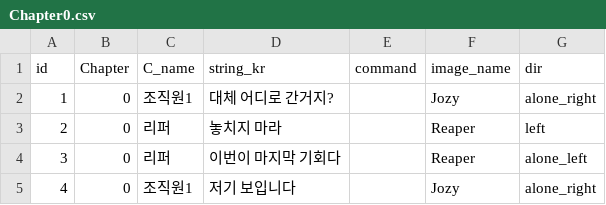
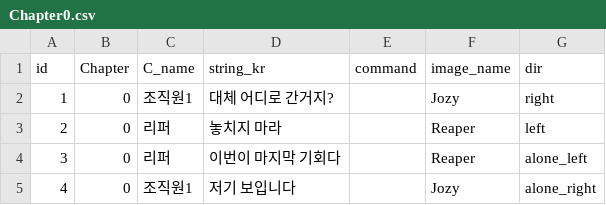
Before and after one commit to heyhobeach/ChasingFox-Dream-ver.2, a CSV file: Assets/Resources/FindTest/KOR/Chapter0/Chapter0.csv, drawn as a sheet; only a part is shown.

```diff
--- a/Assets/Resources/FindTest/KOR/Chapter0/Chapter0.csv
+++ b/Assets/Resources/FindTest/KOR/Chapter0/Chapter0.csv
@@ -1,3 +1,3 @@
 id,Chapter,C_name,string_kr,command,image_name,dir
-1,0,조직원1,대체 어디로 간거지?,,Jozy,alone_right
+1,0,조직원1,대체 어디로 간거지?,,Jozy,right
 2,0,리퍼,놓치지 마라,,Reaper,left
```
Also changed, not shown: Assets/Resources/테스트파일.csv, 3 other files.
